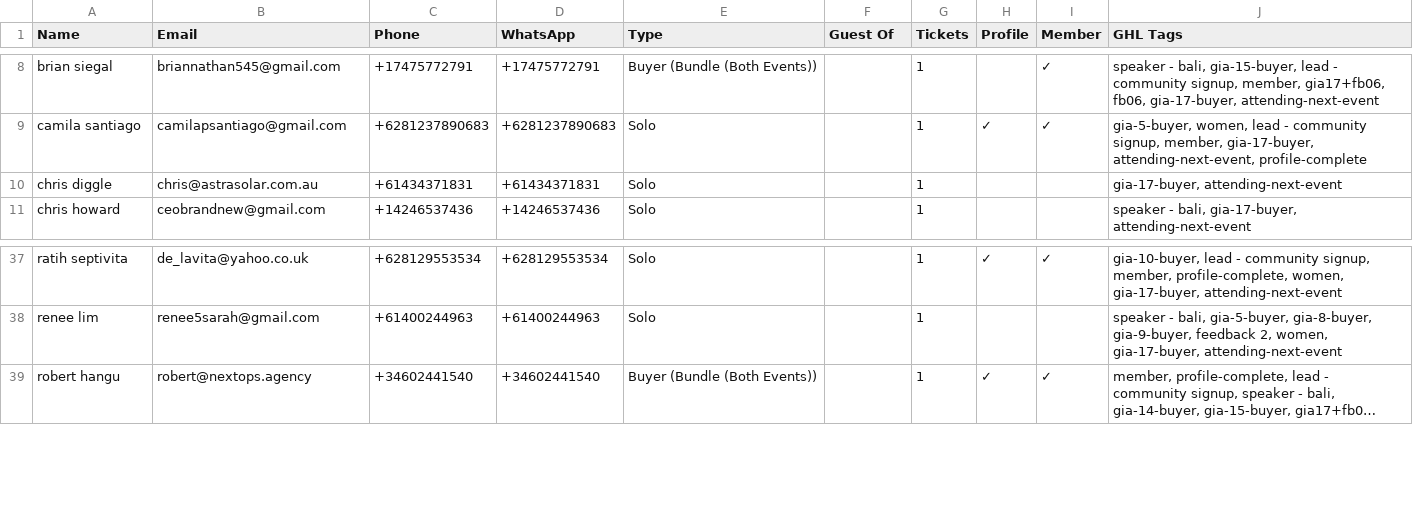
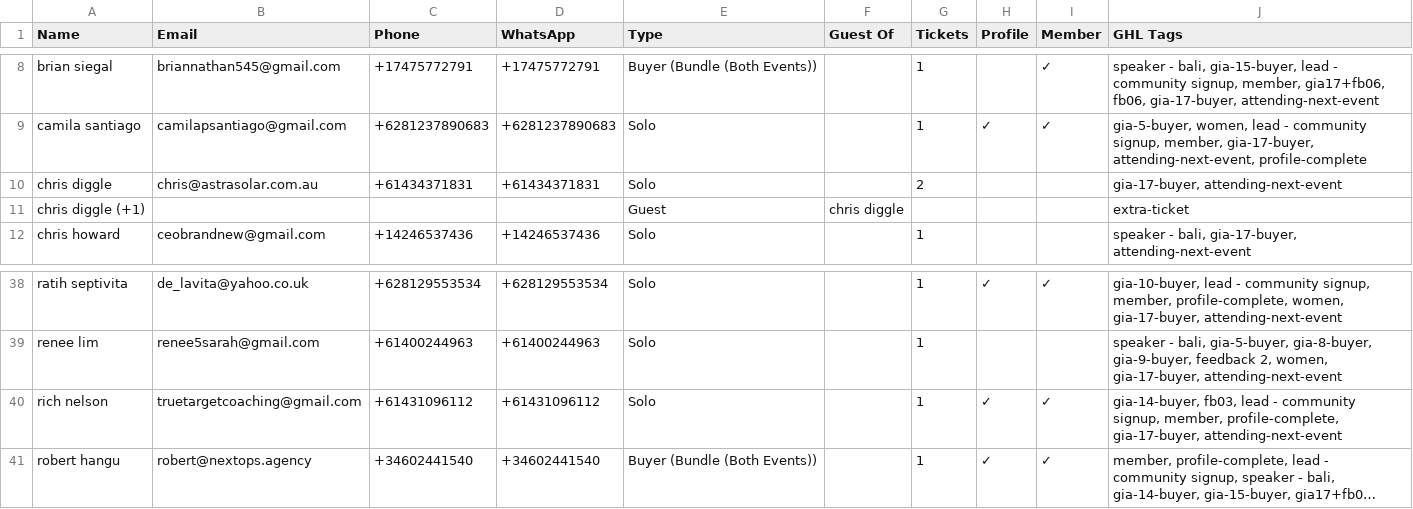
Before and after one commit to parallaxxlifeco/event-dashboard, a CSV file: gia-attendees.csv, drawn as a sheet; only a part is shown, gaps mark what is left out; long unchanged cells end in …; the diff names each change by its address in the sheet, - before the commit and + after, or states it on an @@ line.

```diff
--- a/gia-attendees.csv
+++ b/gia-attendees.csv
-G10 (Tickets): 1
+G10 (Tickets): 2
+row 11: chris diggle (+1) |  |  |  | Guest | chris diggle |  |  |  | extra-ticket
+row 40: rich nelson | truetargetcoaching@gmail.com | +61431096112 | +61431096112 | Solo |  | 1 | ✓ | ✓ | gia-14-buyer, fb03, lead - community signup, member, profile-complete, gia-17-buyer, attending-next-event
```
Also changed, not shown: 1 other file.
